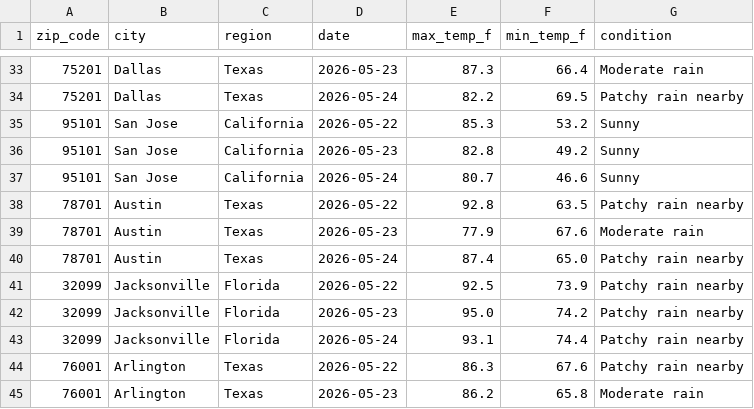
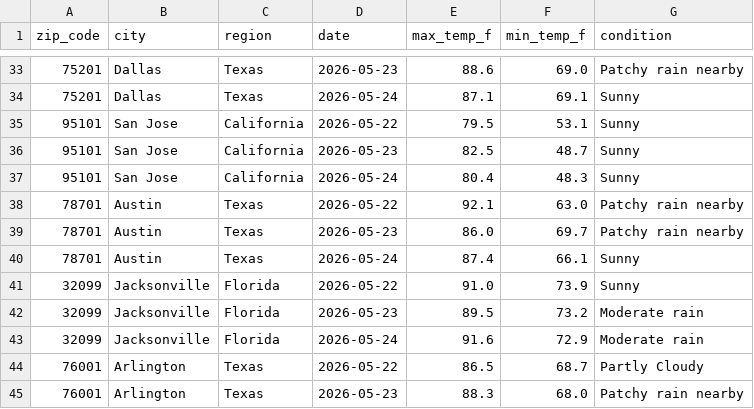
Before and after one commit to djain2905/weather-api-pipeline, a CSV file: weather_data.csv, drawn as a sheet; only a part is shown, gaps mark what is left out; the diff covers the shown part only.

```diff
--- a/weather_data.csv
+++ b/weather_data.csv
@@ -33,13 +33,13 @@ zip_code,city,region,date,max_temp_f,min_temp_f,condition
-75201,Dallas,Texas,2026-05-23,87.3,66.4,Moderate rain
-75201,Dallas,Texas,2026-05-24,82.2,69.5,Patchy rain nearby
-95101,San Jose,California,2026-05-22,85.3,53.2,Sunny
-95101,San Jose,California,2026-05-23,82.8,49.2,Sunny
-95101,San Jose,California,2026-05-24,80.7,46.6,Sunny
-78701,Austin,Texas,2026-05-22,92.8,63.5,Patchy rain nearby
-78701,Austin,Texas,2026-05-23,77.9,67.6,Moderate rain
-78701,Austin,Texas,2026-05-24,87.4,65.0,Patchy rain nearby
-32099,Jacksonville,Florida,2026-05-22,92.5,73.9,Patchy rain nearby
-32099,Jacksonville,Florida,2026-05-23,95.0,74.2,Patchy rain nearby
-32099,Jacksonville,Florida,2026-05-24,93.1,74.4,Patchy rain nearby
-76001,Arlington,Texas,2026-05-22,86.3,67.6,Patchy rain nearby
-76001,Arlington,Texas,2026-05-23,86.2,65.8,Moderate rain
+75201,Dallas,Texas,2026-05-23,88.6,69.0,Patchy rain nearby
+75201,Dallas,Texas,2026-05-24,87.1,69.1,Sunny
+95101,San Jose,California,2026-05-22,79.5,53.1,Sunny
+95101,San Jose,California,2026-05-23,82.5,48.7,Sunny
+95101,San Jose,California,2026-05-24,80.4,48.3,Sunny
+78701,Austin,Texas,2026-05-22,92.1,63.0,Patchy rain nearby
+78701,Austin,Texas,2026-05-23,86.0,69.7,Patchy rain nearby
+78701,Austin,Texas,2026-05-24,87.4,66.1,Sunny
+32099,Jacksonville,Florida,2026-05-22,91.0,73.9,Sunny
+32099,Jacksonville,Florida,2026-05-23,89.5,73.2,Moderate rain
+32099,Jacksonville,Florida,2026-05-24,91.6,72.9,Moderate rain
+76001,Arlington,Texas,2026-05-22,86.5,68.7,Partly Cloudy
+76001,Arlington,Texas,2026-05-23,88.3,68.0,Patchy rain nearby
```
Also changed, not shown: 101 edited cells elsewhere in this file.
